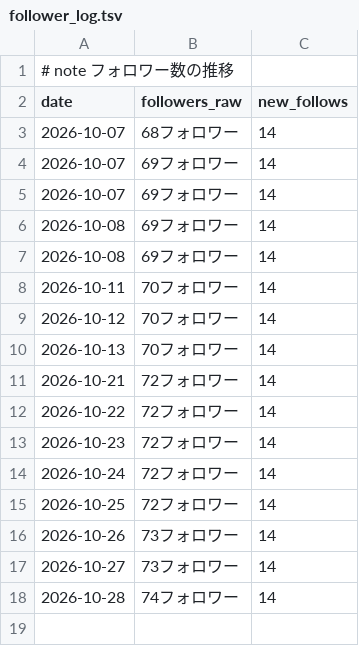
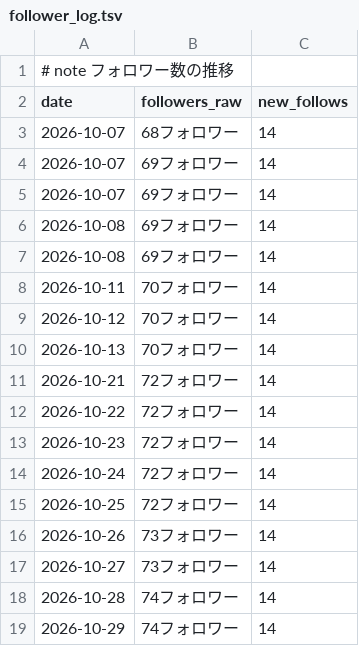
Before and after one commit to tyutyutakokaina81-netizen/agent-team, a TSV file: ops/follower_log.tsv, drawn as a sheet.

```diff
--- a/ops/follower_log.tsv
+++ b/ops/follower_log.tsv
@@ -18 +18,2 @@ date	followers_raw	new_follows
 2026-10-28	74フォロワー	14
+2026-10-29	74フォロワー	14
```
Also changed, not shown: ops/follow_backfill_done.tsv, ops/follow_live_recheck.tsv, 8 other files.
